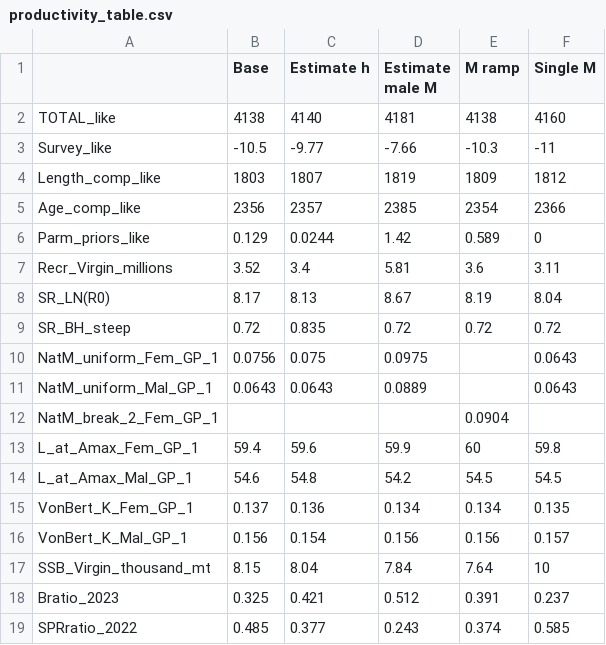
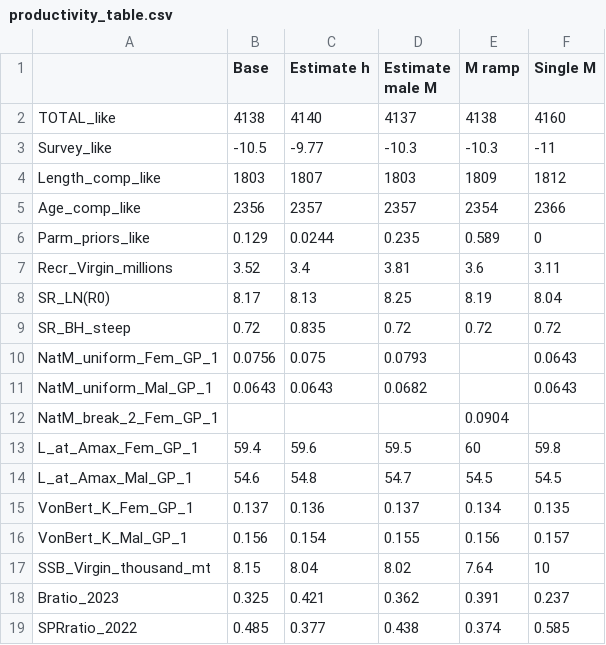
Before and after one commit to pfmc-assessments/canary_2023, a CSV file: documents/figures/sensitivities/productivity_table.csv, drawn as a sheet.

```diff
--- a/documents/figures/sensitivities/productivity_table.csv
+++ b/documents/figures/sensitivities/productivity_table.csv
@@ -1,19 +1,19 @@
 " ","Base","Estimate h","Estimate male M","M ramp","Single M"
-"TOTAL_like","4138","4140","4181","4138","4160"
-"Survey_like","-10.5","-9.77","-7.66","-10.3","-11"
-"Length_comp_like","1803","1807","1819","1809","1812"
-"Age_comp_like","2356","2357","2385","2354","2366"
-"Parm_priors_like","0.129","0.0244","1.42","0.589","0"
-"Recr_Virgin_millions","3.52","3.4","5.81","3.6","3.11"
-"SR_LN(R0)","8.17","8.13","8.67","8.19","8.04"
+"TOTAL_like","4138","4140","4137","4138","4160"
+"Survey_like","-10.5","-9.77","-10.3","-10.3","-11"
+"Length_comp_like","1803","1807","1803","1809","1812"
+"Age_comp_like","2356","2357","2357","2354","2366"
+"Parm_priors_like","0.129","0.0244","0.235","0.589","0"
+"Recr_Virgin_millions","3.52","3.4","3.81","3.6","3.11"
+"SR_LN(R0)","8.17","8.13","8.25","8.19","8.04"
 "SR_BH_steep","0.72","0.835","0.72","0.72","0.72"
-"NatM_uniform_Fem_GP_1","0.0756","0.075","0.0975","","0.0643"
-"NatM_uniform_Mal_GP_1","0.0643","0.0643","0.0889","","0.0643"
+"NatM_uniform_Fem_GP_1","0.0756","0.075","0.0793","","0.0643"
+"NatM_uniform_Mal_GP_1","0.0643","0.0643","0.0682","","0.0643"
 "NatM_break_2_Fem_GP_1","","","","0.0904",""
-"L_at_Amax_Fem_GP_1","59.4","59.6","59.9","60","59.8"
-"L_at_Amax_Mal_GP_1","54.6","54.8","54.2","54.5","54.5"
-"VonBert_K_Fem_GP_1","0.137","0.136","0.134","0.134","0.135"
-"VonBert_K_Mal_GP_1","0.156","0.154","0.156","0.156","0.157"
-"SSB_Virgin_thousand_mt","8.15","8.04","7.84","7.64","10"
-"Bratio_2023","0.325","0.421","0.512","0.391","0.237"
-"SPRratio_2022","0.485","0.377","0.243","0.374","0.585"
+"L_at_Amax_Fem_GP_1","59.4","59.6","59.5","60","59.8"
+"L_at_Amax_Mal_GP_1","54.6","54.8","54.7","54.5","54.5"
+"VonBert_K_Fem_GP_1","0.137","0.136","0.137","0.134","0.135"
+"VonBert_K_Mal_GP_1","0.156","0.154","0.155","0.156","0.157"
+"SSB_Virgin_thousand_mt","8.15","8.04","8.02","7.64","10"
+"Bratio_2023","0.325","0.421","0.362","0.391","0.237"
+"SPRratio_2022","0.485","0.377","0.438","0.374","0.585"
```
Also changed, not shown: documents/figures/sensitivities/data_table.csv, 12 other files.
